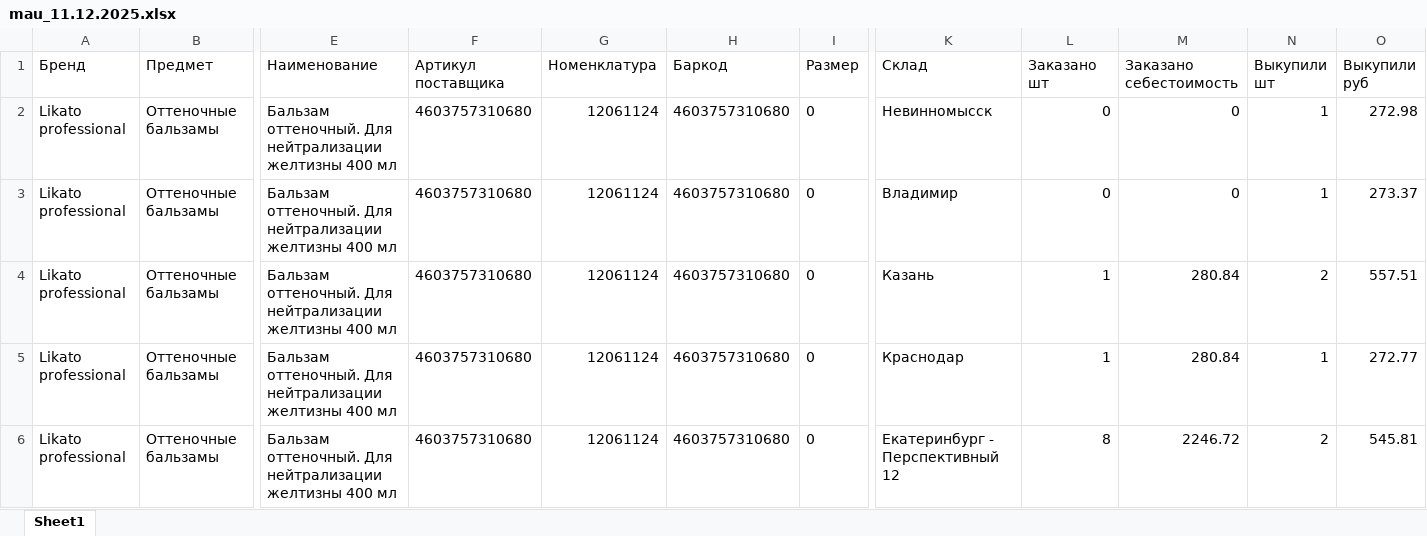
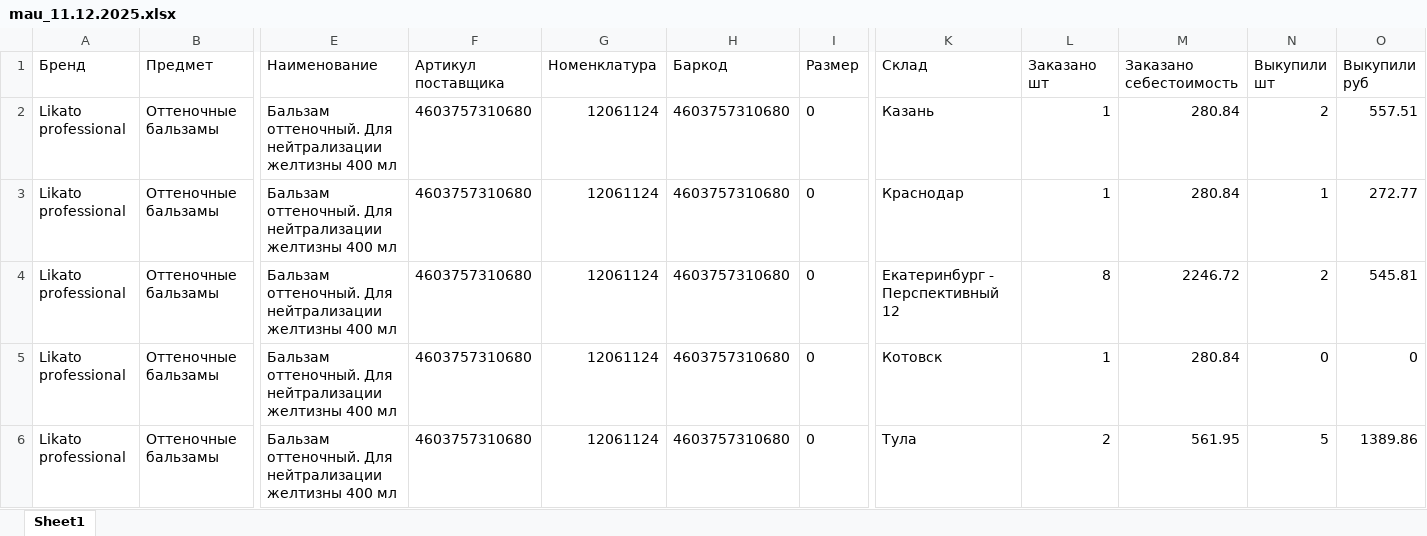
Before and after one commit to EvgeniyRibakov/WBagentforDasha, an Excel workbook: data/11.12.2025/mau_11.12.2025.xlsx, sheet Sheet1, drawn as a sheet; only a part is shown, gaps mark what is left out; the shorter side is filled out with more unchanged rows; values as stored, in another font and other column widths than the file's, no borders; rows hold the shown columns only; the diff names each change by its address in the sheet, - before the commit and + after, or states it on an @@ line.

```diff
--- a/data/11.12.2025/mau_11.12.2025.xlsx (sheet Sheet1)
+++ b/data/11.12.2025/mau_11.12.2025.xlsx (sheet Sheet1)
-row 2: Likato professional | Оттеночные бальзамы | Бальзам оттеночный. Для нейтрализации желтизны 400 мл | 4603757310680 | 12061124 | 4603757310680 | 0 | Невинномысск | 0 | 0 | 1 | 272.98
-row 3: Likato professional | Оттеночные бальзамы | Бальзам оттеночный. Для нейтрализации желтизны 400 мл | 4603757310680 | 12061124 | 4603757310680 | 0 | Владимир | 0 | 0 | 1 | 273.37
```
Also changed, not shown: data/11.12.2025/beautylab_11.12.2025.xlsx, data/11.12.2025/cosmo_11.12.2025.xlsx, 3 other files.
